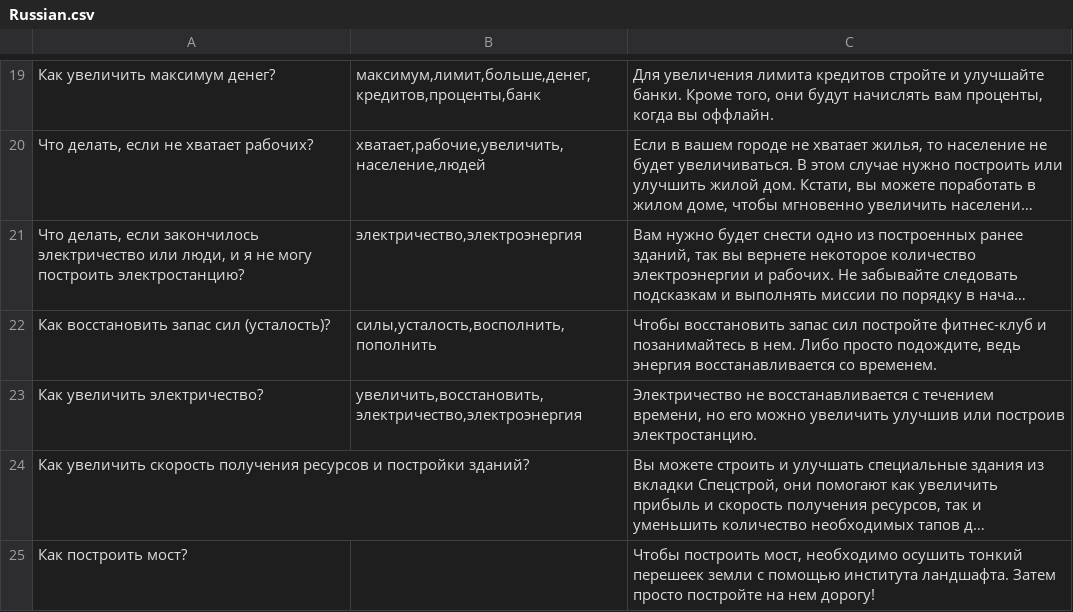
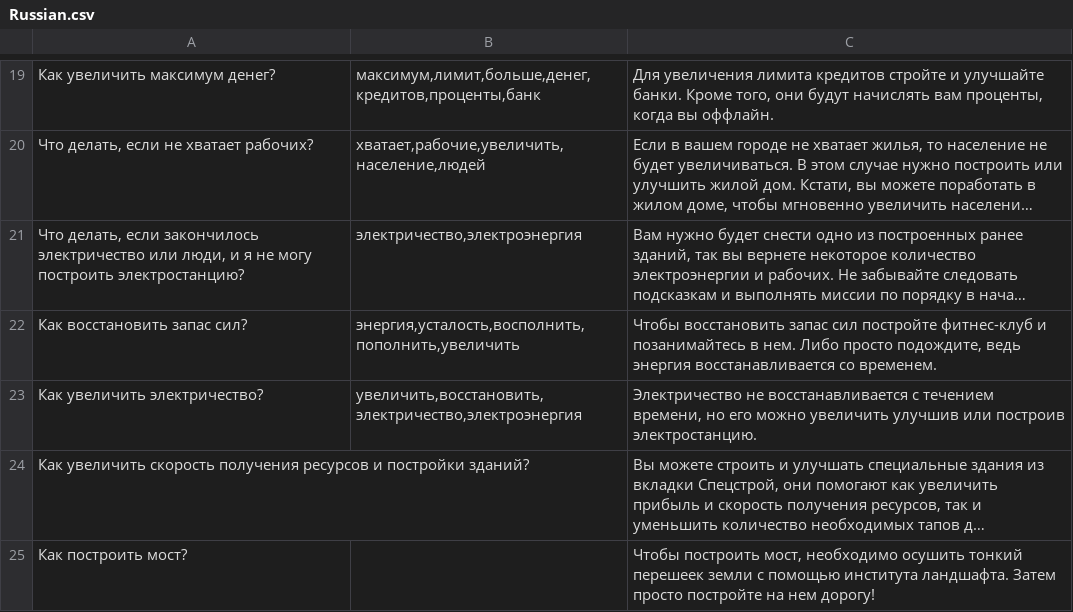
Before and after one commit to hippogamesunity/GameParams, a CSV file: TapTapBuilder/Assistant/Russian.csv, drawn as a sheet; only a part is shown, gaps mark what is left out; long unchanged cells end in …; the diff names each change by its address in the sheet, - before the commit and + after, or states it on an @@ line.

Commit message:
upd

```diff
--- a/TapTapBuilder/Assistant/Russian.csv
+++ b/TapTapBuilder/Assistant/Russian.csv
-A22: Как восстановить запас сил (усталость)?
+A22: Как восстановить запас сил?
-B22: силы,усталость,восполнить,пополнить
+B22: энергия,усталость,восполнить,пополнить,увеличить
```
